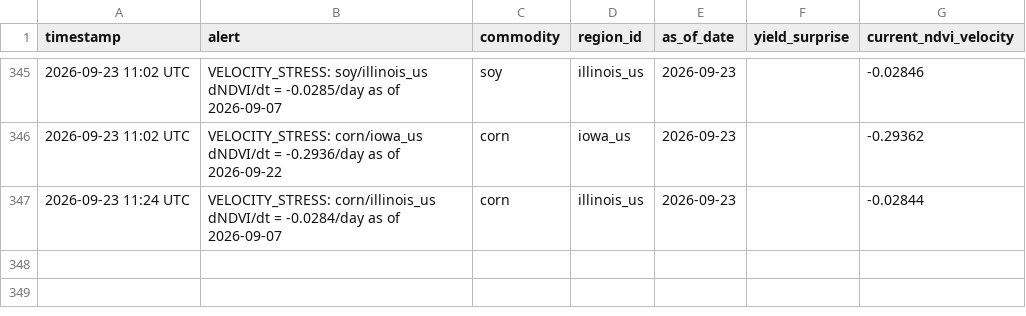
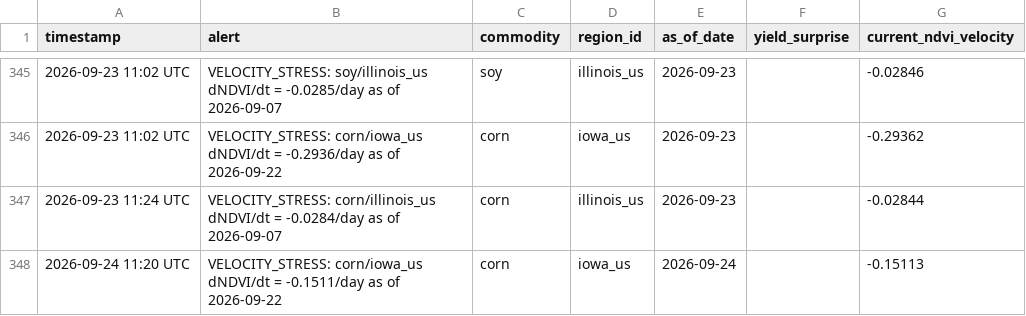
Before and after one commit to rmkenv/quantag, a CSV file: quantagri_live/quantagri_live_alerts.csv, drawn as a sheet; only a part is shown, gaps mark what is left out; the diff names each change by its address in the sheet, - before the commit and + after, or states it on an @@ line.

```diff
--- a/quantagri_live/quantagri_live_alerts.csv
+++ b/quantagri_live/quantagri_live_alerts.csv
+row 348: 2026-09-24 11:20 UTC | VELOCITY_STRESS: corn/iowa_us dNDVI/dt = -0.1511/day as of 2026-09-22 | corn | iowa_us | 2026-09-24 |  | -0.15113
```
Also changed, not shown: quantagri_live/quantagri_live_results.csv, quantagri_live/quantagri_signal_scorecard.csv.
